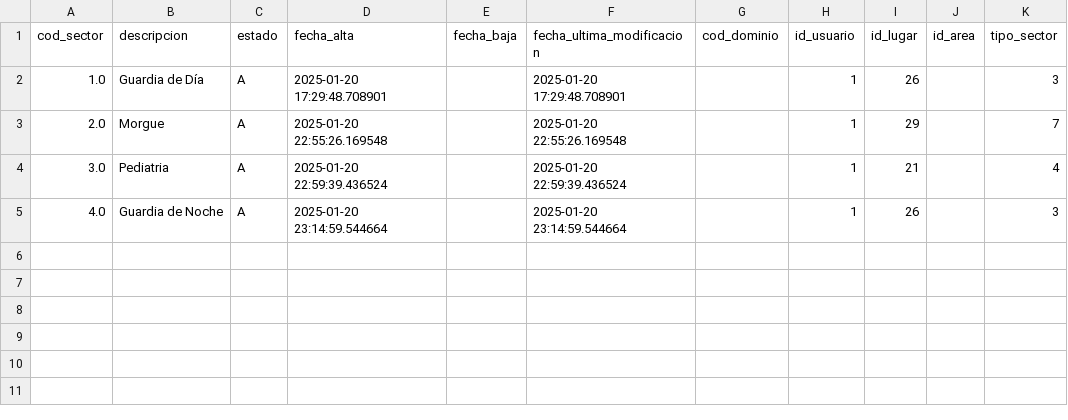
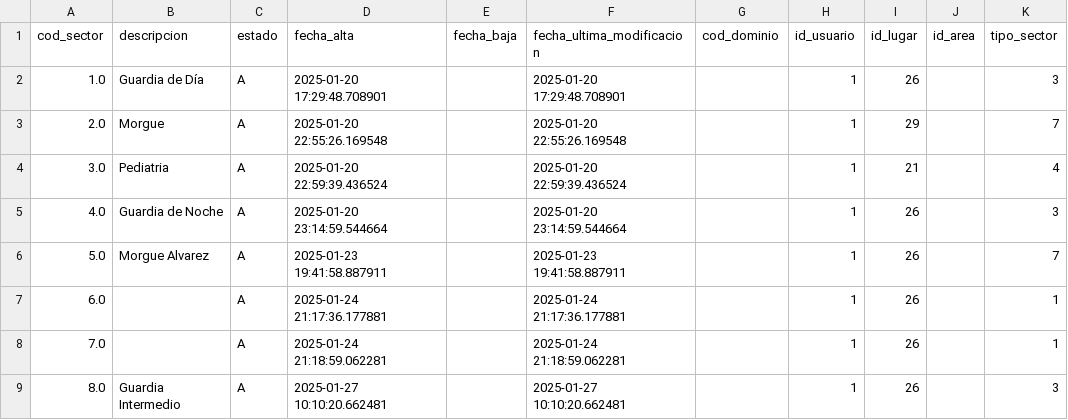
Before and after one commit to DGSiSan-AF/camas, a CSV file: db/sectores.csv, drawn as a sheet; the diff names each change by its address in the sheet, - before the commit and + after, or states it on an @@ line.

```diff
--- a/db/sectores.csv
+++ b/db/sectores.csv
+row 6: 5.0 | Morgue Alvarez | A | 2025-01-23 19:41:58.887911 |  | 2025-01-23 19:41:58.887911 |  | 1 | 26 |  | 7
+row 7: 6.0 |  | A | 2025-01-24 21:17:36.177881 |  | 2025-01-24 21:17:36.177881 |  | 1 | 26 |  | 1
+row 8: 7.0 |  | A | 2025-01-24 21:18:59.062281 |  | 2025-01-24 21:18:59.062281 |  | 1 | 26 |  | 1
+row 9: 8.0 | Guardia Intermedio | A | 2025-01-27 10:10:20.662481 |  | 2025-01-27 10:10:20.662481 |  | 1 | 26 |  | 3
```
Also changed, not shown: db/elementos.csv, db/locales.csv, 5 other files.
